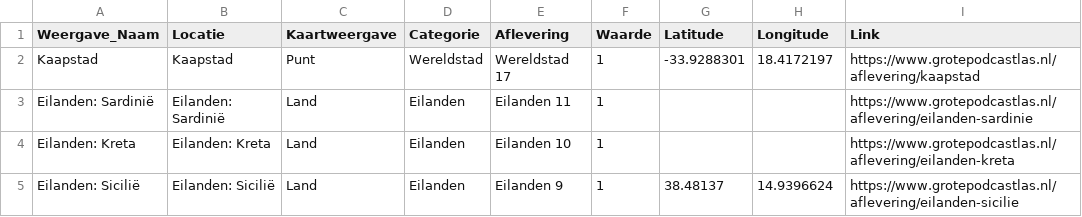
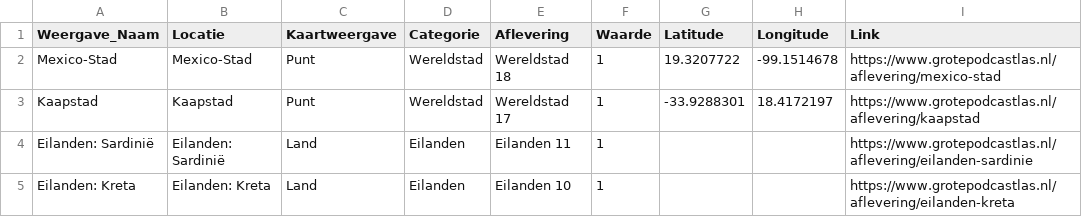
Before and after one commit to sander-pixel-boop/De_Grote_Podcastlas, a CSV file: data.csv, drawn as a sheet; only a part is shown; the shorter side is filled out with more unchanged rows; the diff names each change by its address in the sheet, - before the commit and + after, or states it on an @@ line.

```diff
--- a/data.csv
+++ b/data.csv
+row 2: Mexico-Stad | Mexico-Stad | Punt | Wereldstad | Wereldstad 18 | 1 | 19.3207722 | -99.1514678 | https://www.grotepodcastlas.nl/aflevering/mexico-stad
```
